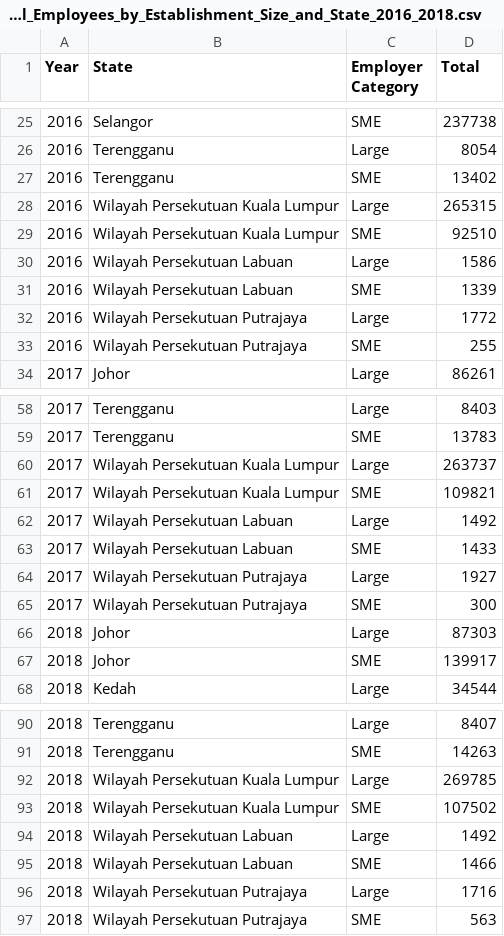
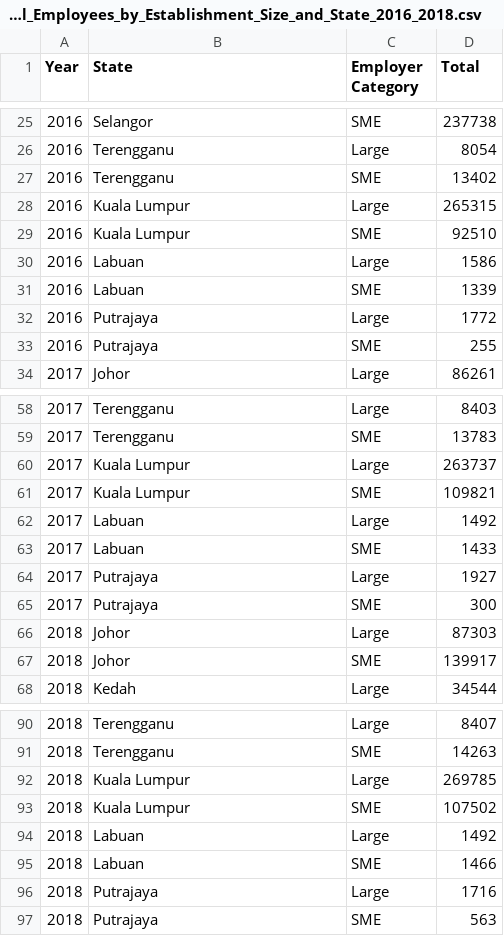
Before and after one commit to sngg0074/FIT3179ASG2, a CSV file: Dataset/Total_Employees_by_Establishment_Size_and_State_2016_2018.csv, drawn as a sheet; only a part is shown, gaps mark what is left out.

```diff
--- a/Dataset/Total_Employees_by_Establishment_Size_and_State_2016_2018.csv
+++ b/Dataset/Total_Employees_by_Establishment_Size_and_State_2016_2018.csv
@@ -27,8 +27,8 @@ Year,State,Employer Category,Total
 2016,Terengganu,SME,13402
-2016,Wilayah Persekutuan Kuala Lumpur,Large,265315
-2016,Wilayah Persekutuan Kuala Lumpur,SME,92510
-2016,Wilayah Persekutuan Labuan,Large,1586
-2016,Wilayah Persekutuan Labuan,SME,1339
-2016,Wilayah Persekutuan Putrajaya,Large,1772
-2016,Wilayah Persekutuan Putrajaya,SME,255
+2016,Kuala Lumpur,Large,265315
+2016,Kuala Lumpur,SME,92510
+2016,Labuan,Large,1586
+2016,Labuan,SME,1339
+2016,Putrajaya,Large,1772
+2016,Putrajaya,SME,255
 2017,Johor,Large,86261
@@ -59,8 +59,8 @@ Year,State,Employer Category,Total
 2017,Terengganu,SME,13783
-2017,Wilayah Persekutuan Kuala Lumpur,Large,263737
-2017,Wilayah Persekutuan Kuala Lumpur,SME,109821
-2017,Wilayah Persekutuan Labuan,Large,1492
-2017,Wilayah Persekutuan Labuan,SME,1433
-2017,Wilayah Persekutuan Putrajaya,Large,1927
-2017,Wilayah Persekutuan Putrajaya,SME,300
+2017,Kuala Lumpur,Large,263737
+2017,Kuala Lumpur,SME,109821
+2017,Labuan,Large,1492
+2017,Labuan,SME,1433
+2017,Putrajaya,Large,1927
+2017,Putrajaya,SME,300
 2018,Johor,Large,87303
@@ -91,7 +91,7 @@ Year,State,Employer Category,Total
 2018,Terengganu,SME,14263
-2018,Wilayah Persekutuan Kuala Lumpur,Large,269785
-2018,Wilayah Persekutuan Kuala Lumpur,SME,107502
-2018,Wilayah Persekutuan Labuan,Large,1492
-2018,Wilayah Persekutuan Labuan,SME,1466
-2018,Wilayah Persekutuan Putrajaya,Large,1716
-2018,Wilayah Persekutuan Putrajaya,SME,563
+2018,Kuala Lumpur,Large,269785
+2018,Kuala Lumpur,SME,107502
+2018,Labuan,Large,1492
+2018,Labuan,SME,1466
+2018,Putrajaya,Large,1716
+2018,Putrajaya,SME,563
```
Also changed, not shown: Dataset/Population_by_state_administrative_district_and_sex_2016_2020.csv, 11 other files.
